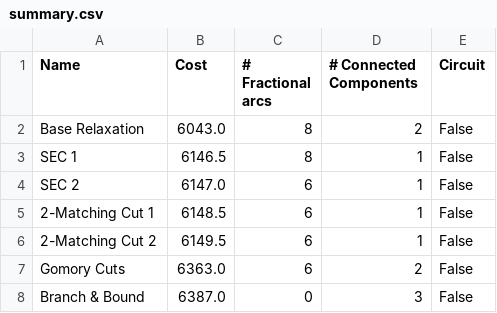
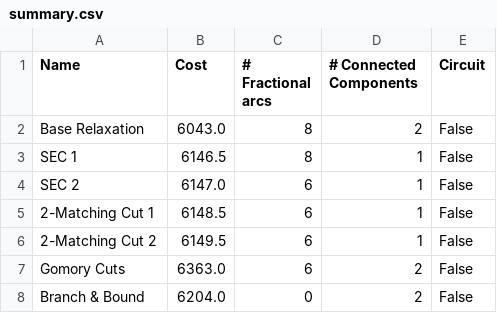
Before and after one commit to Diviloper/MESIO, a CSV file: mmio/tsp/data/summary.csv, drawn as a sheet.

```diff
--- a/mmio/tsp/data/summary.csv
+++ b/mmio/tsp/data/summary.csv
@@ -7,2 +7,2 @@ SEC 2,6147.0,6,1,False
 Gomory Cuts,6363.0,6,2,False
-Branch & Bound,6387.0,0,3,False
+Branch & Bound,6204.0,0,2,False
```
Also changed, not shown: mmio/tsp/data/ilp.csv, 21 other files.
